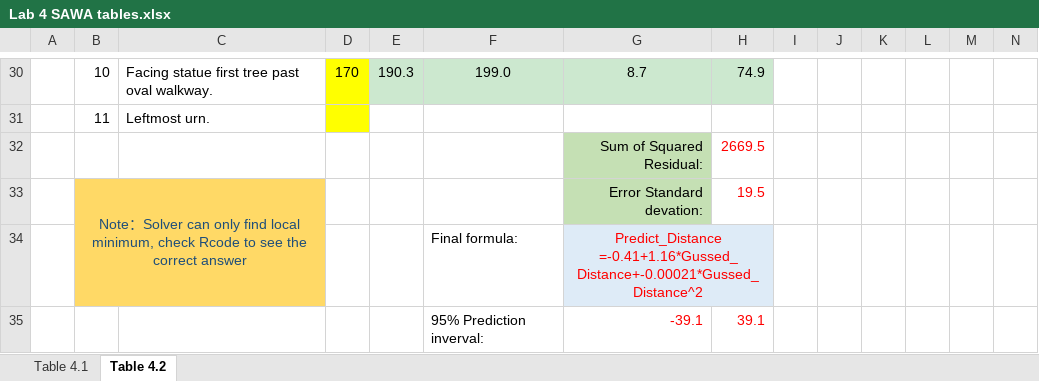
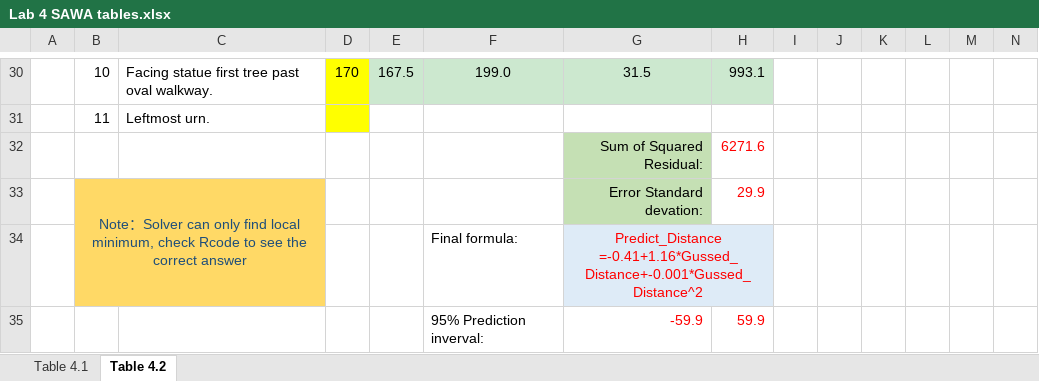
Before and after one commit to Shanlearning/Stat-201-teaching, an Excel workbook: Lab4/Lab 4 SAWA tables.xlsx, sheet Table 4.2, drawn as a sheet; only a part is shown, gaps mark what is left out; values as stored, in another font and other column widths than the file's, no borders; charts and pictures not drawn; removed rows and columns are numbered as before the commit, all else as after; rows hold the shown columns only; the diff covers the shown part only; the diff names each change by its address in the sheet, - before the commit and + after, or states it on an @@ line.

Commit message:
Update Lab 4 SAWA tables.xlsx

```diff
--- a/Lab4/Lab 4 SAWA tables.xlsx (sheet Table 4.2)
+++ b/Lab4/Lab 4 SAWA tables.xlsx (sheet Table 4.2)
-E30: 190.3
+E30: 167.5
-G30: 8.7
+G30: 31.5
-H30: 74.9
+H30: 993.1
-H32: 2669.5
+H32: 6271.6
-H33: 19.5
+H33: 29.9
-G34: Predict_Distance =-0.41+1.16*Gussed_Distance+-0.00021*Gussed_Distance^2
+G34: Predict_Distance =-0.41+1.16*Gussed_Distance+-0.001*Gussed_Distance^2
-row 35:  |  |  |  |  | 95% Prediction inverval: | -39.1 | 39.1
+row 35:  |  |  |  |  | 95% Prediction inverval: | -59.9 | 59.9
```
Also changed, not shown: 1 added row, 1 removed row and 60 edited cells elsewhere in this sheet, charts or pictures.
